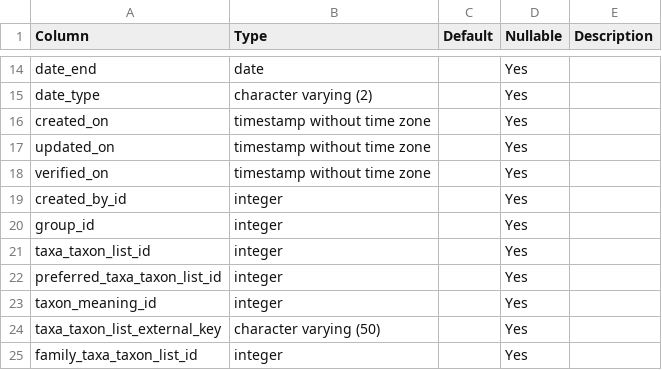
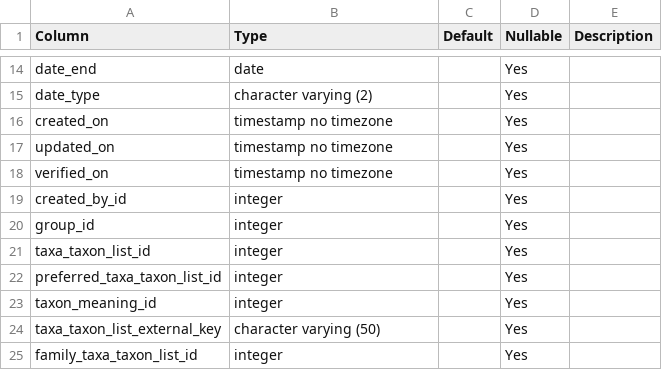
Before and after one commit to Indicia-Team/indicia-docs, a CSV file: developing/data-model/csv/cache_occurrences_functional.csv, drawn as a sheet; only a part is shown, gaps mark what is left out.

```diff
--- a/developing/data-model/csv/cache_occurrences_functional.csv
+++ b/developing/data-model/csv/cache_occurrences_functional.csv
@@ -15,5 +15,5 @@ date_end,date,,Yes,
 date_type,character varying (2),,Yes,
-created_on,timestamp without time zone,,Yes,
-updated_on,timestamp without time zone,,Yes,
-verified_on,timestamp without time zone,,Yes,
+created_on,timestamp no timezone,,Yes,
+updated_on,timestamp no timezone,,Yes,
+verified_on,timestamp no timezone,,Yes,
 created_by_id,integer,,Yes,
```
Also changed, not shown: developing/data-model/csv/cache_samples_functional.csv, developing/data-model/csv/cache_taxa_taxon_lists.csv, 41 other files.
